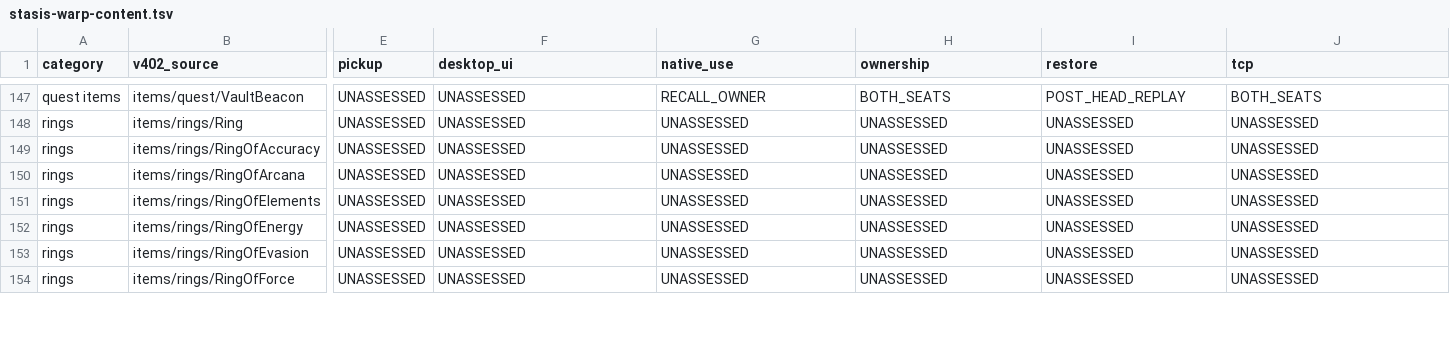
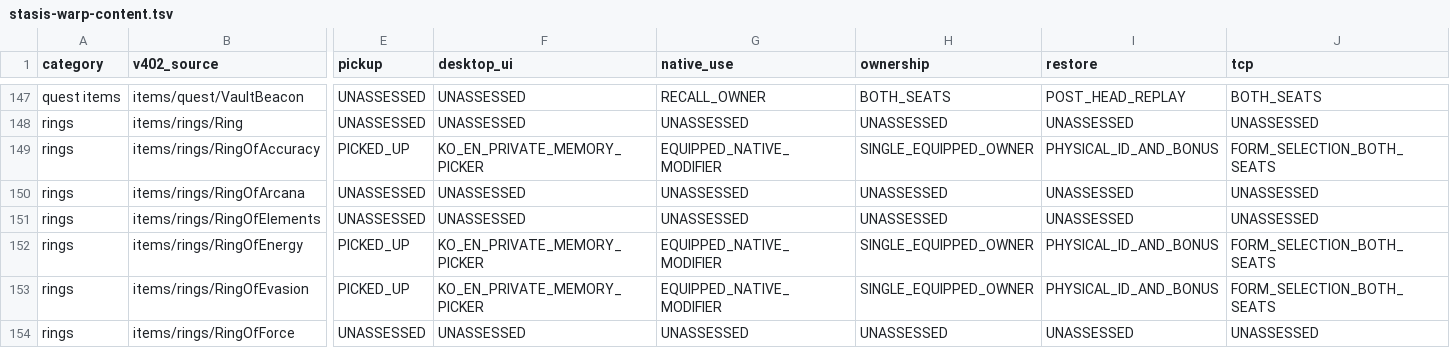
Before and after one commit to jwgobaek/SPD-Coop, a TSV file: docs/coop/stasis-warp-content.tsv, drawn as a sheet; only a part is shown, gaps mark what is left out; the diff covers the shown part only; the diff names each change by its address in the sheet, - before the commit and + after, or states it on an @@ line.

Commit message:
Record native summon and ring recovery and preserve a normal depth-five party checkpoint

```diff
--- a/docs/coop/stasis-warp-content.tsv
+++ b/docs/coop/stasis-warp-content.tsv
-E149 (pickup): UNASSESSED
+E149 (pickup): PICKED_UP
-F149 (desktop_ui): UNASSESSED
+F149 (desktop_ui): KO_EN_PRIVATE_MEMORY_PICKER
-G149 (native_use): UNASSESSED
+G149 (native_use): EQUIPPED_NATIVE_MODIFIER
-H149 (ownership): UNASSESSED
+H149 (ownership): SINGLE_EQUIPPED_OWNER
-I149 (restore): UNASSESSED
+I149 (restore): PHYSICAL_ID_AND_BONUS
-J149 (tcp): UNASSESSED
+J149 (tcp): FORM_SELECTION_BOTH_SEATS
-E152:E153 (pickup): UNASSESSED
+E152:E153 (pickup): PICKED_UP
-F152:F153 (desktop_ui): UNASSESSED
+F152:F153 (desktop_ui): KO_EN_PRIVATE_MEMORY_PICKER
-G152:G153 (native_use): UNASSESSED
+G152:G153 (native_use): EQUIPPED_NATIVE_MODIFIER
-H152:H153 (ownership): UNASSESSED
+H152:H153 (ownership): SINGLE_EQUIPPED_OWNER
-I152:I153 (restore): UNASSESSED
+I152:I153 (restore): PHYSICAL_ID_AND_BONUS
-J152:J153 (tcp): UNASSESSED
+J152:J153 (tcp): FORM_SELECTION_BOTH_SEATS
```
Also changed, not shown: 34 edited cells elsewhere in this file, docs/coop/trinity-discovery-forms.tsv, 18 other files.
